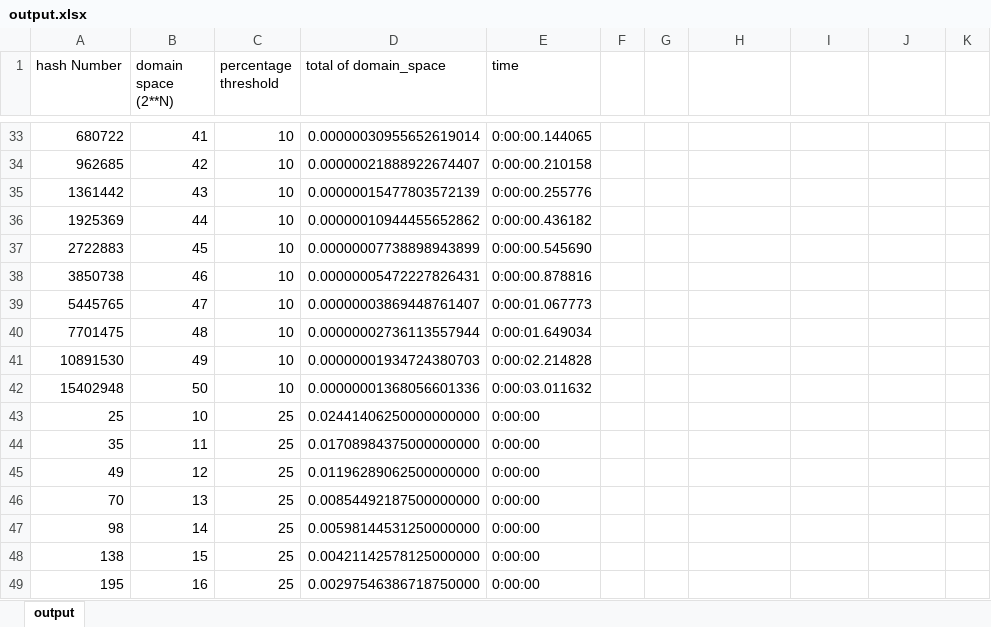
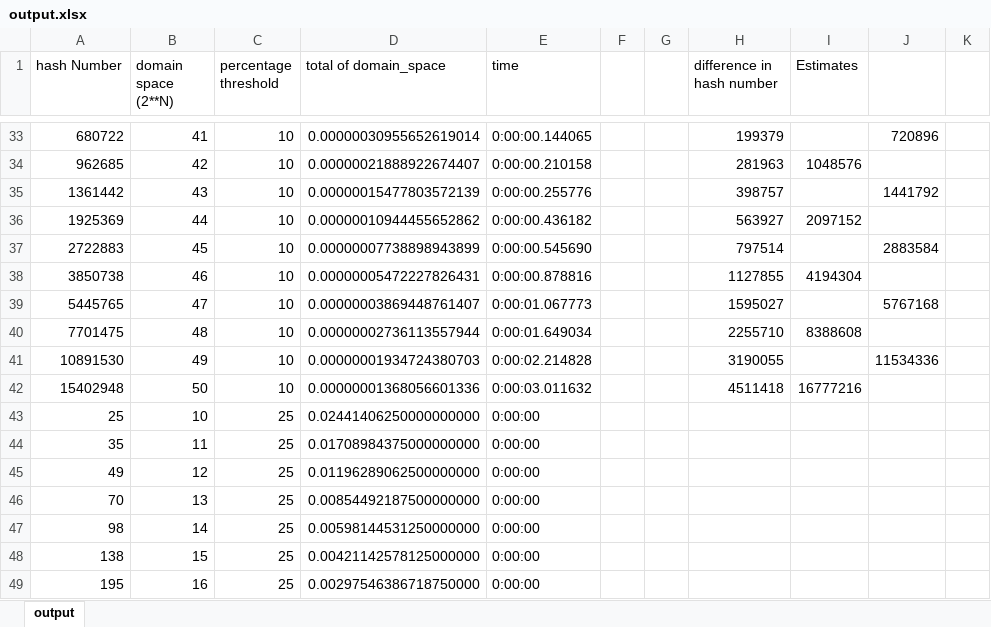
Before and after one commit to RappelBerryPi/ImplementNistCryptography, an Excel workbook: BirthdayProblem/output/output.xlsx, sheet output, drawn as a sheet; only a part is shown, gaps mark what is left out; values as stored, in another font and other column widths than the file's, no borders; charts and pictures not drawn; the diff covers the shown part only; the diff names each change by its address in the sheet, - before the commit and + after, or states it on an @@ line.

```diff
--- a/BirthdayProblem/output/output.xlsx (sheet output)
+++ b/BirthdayProblem/output/output.xlsx (sheet output)
-H1: (empty)
+H1: difference in hash number
-I1: (empty)
+I1: Estimates
-H33 (difference in hash number): (empty)
+H33 (difference in hash number): 199379
-J33: (empty)
+J33: 720896
-H34 (difference in hash number): (empty)
+H34 (difference in hash number): 281963
-I34 (Estimates): (empty)
+I34 (Estimates): 1048576
-H35 (difference in hash number): (empty)
+H35 (difference in hash number): 398757
-J35: (empty)
+J35: 1441792
-H36 (difference in hash number): (empty)
+H36 (difference in hash number): 563927
-I36 (Estimates): (empty)
+I36 (Estimates): 2097152
-H37 (difference in hash number): (empty)
+H37 (difference in hash number): 797514
-J37: (empty)
+J37: 2883584
-H38 (difference in hash number): (empty)
+H38 (difference in hash number): 1127855
-I38 (Estimates): (empty)
+I38 (Estimates): 4194304
-H39 (difference in hash number): (empty)
+H39 (difference in hash number): 1595027
-J39: (empty)
+J39: 5767168
-H40 (difference in hash number): (empty)
+H40 (difference in hash number): 2255710
-I40 (Estimates): (empty)
+I40 (Estimates): 8388608
-H41 (difference in hash number): (empty)
+H41 (difference in hash number): 3190055
-J41: (empty)
+J41: 11534336
-H42 (difference in hash number): (empty)
+H42 (difference in hash number): 4511418
-I42 (Estimates): (empty)
+I42 (Estimates): 16777216
```
Also changed, not shown: 63 edited cells elsewhere in this sheet, charts or pictures, 48 other files.
